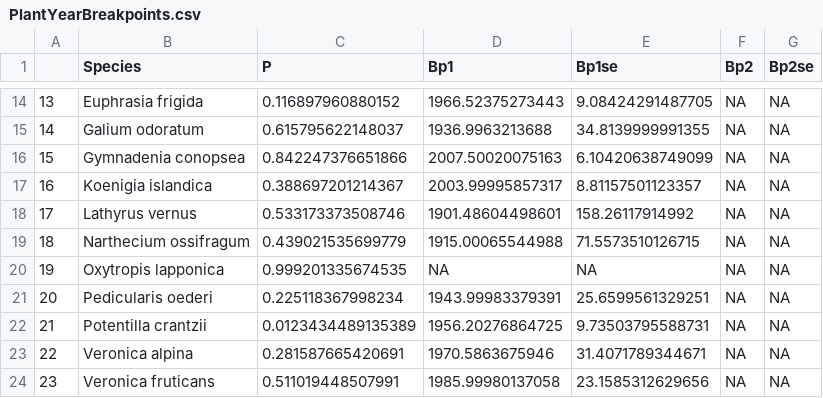
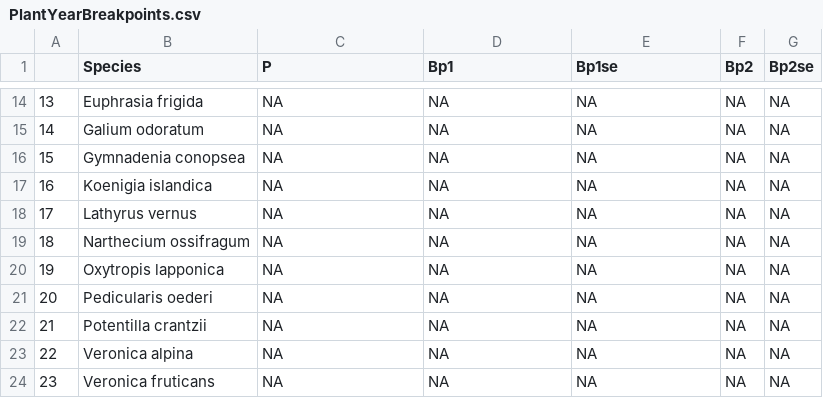
Before and after one commit to JamesDMSpeed/TroendelagNaturalHistoryCollections, a CSV file: Data/Plants/PlantYearBreakpoints.csv, drawn as a sheet; only a part is shown, gaps mark what is left out; the diff covers the shown part only.

```diff
--- a/Data/Plants/PlantYearBreakpoints.csv
+++ b/Data/Plants/PlantYearBreakpoints.csv
@@ -14,11 +14,11 @@
-"13","Euphrasia frigida",0.116897960880152,1966.52375273443,9.08424291487705,NA,NA
-"14","Galium odoratum",0.615795622148037,1936.9963213688,34.8139999991355,NA,NA
-"15","Gymnadenia conopsea",0.842247376651866,2007.50020075163,6.10420638749099,NA,NA
-"16","Koenigia islandica",0.388697201214367,2003.99995857317,8.81157501123357,NA,NA
-"17","Lathyrus vernus",0.533173373508746,1901.48604498601,158.26117914992,NA,NA
-"18","Narthecium ossifragum",0.439021535699779,1915.00065544988,71.5573510126715,NA,NA
-"19","Oxytropis lapponica",0.999201335674535,NA,NA,NA,NA
-"20","Pedicularis oederi",0.225118367998234,1943.99983379391,25.6599561329251,NA,NA
-"21","Potentilla crantzii",0.0123434489135389,1956.20276864725,9.73503795588731,NA,NA
-"22","Veronica alpina",0.281587665420691,1970.5863675946,31.4071789344671,NA,NA
-"23","Veronica fruticans",0.511019448507991,1985.99980137058,23.1585312629656,NA,NA
+"13","Euphrasia frigida",NA,NA,NA,NA,NA
+"14","Galium odoratum",NA,NA,NA,NA,NA
+"15","Gymnadenia conopsea",NA,NA,NA,NA,NA
+"16","Koenigia islandica",NA,NA,NA,NA,NA
+"17","Lathyrus vernus",NA,NA,NA,NA,NA
+"18","Narthecium ossifragum",NA,NA,NA,NA,NA
+"19","Oxytropis lapponica",NA,NA,NA,NA,NA
+"20","Pedicularis oederi",NA,NA,NA,NA,NA
+"21","Potentilla crantzii",NA,NA,NA,NA,NA
+"22","Veronica alpina",NA,NA,NA,NA,NA
+"23","Veronica fruticans",NA,NA,NA,NA,NA
```
Also changed, not shown: 35 edited cells elsewhere in this file, Data/Plants/PlantTempCor.csv, Data/Plants/PlantYearCor.csv, 21 other files.
